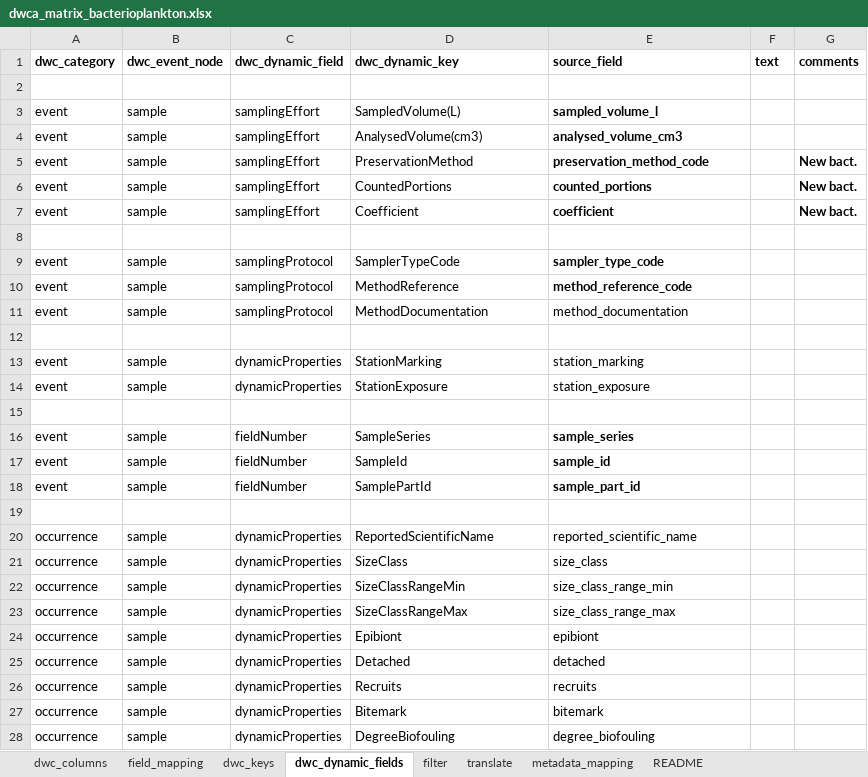
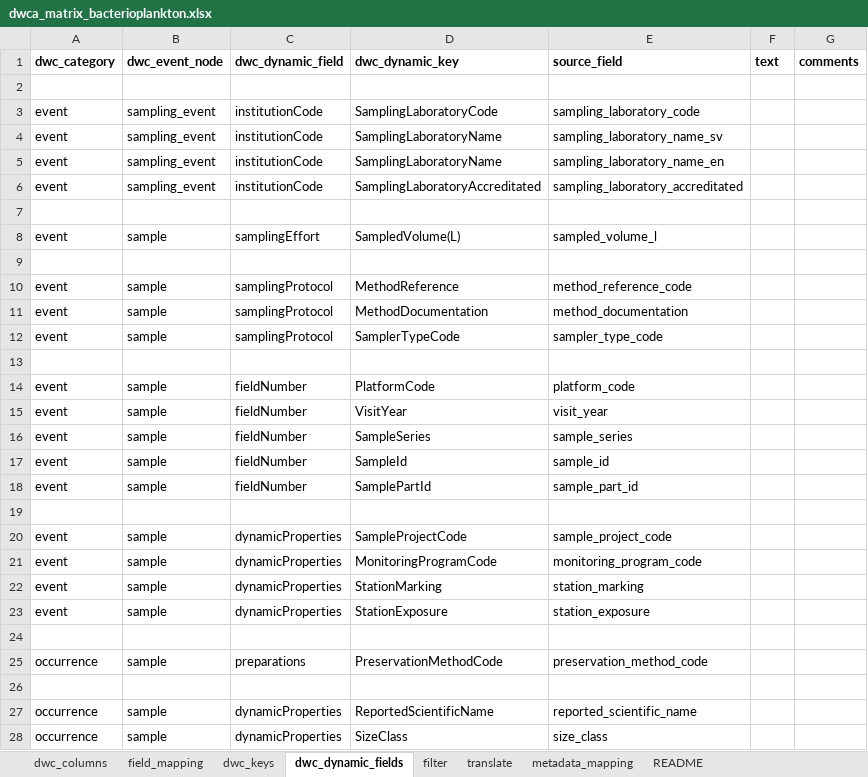
Before and after one commit to sharkdata/darwincore, an Excel workbook: test_data/resources/dwca_matrix_bacterioplankton.xlsx, sheet dwc_dynamic_fields, drawn as a sheet; only a part is shown; the shorter side is filled out with more unchanged rows; values as stored, in another font and other column widths than the file's, no borders; removed rows and columns are numbered as before the commit, all else as after; the diff covers the shown part only; the diff names each change by its address in the sheet, - before the commit and + after, or states it on an @@ line.

```diff
--- a/test_data/resources/dwca_matrix_bacterioplankton.xlsx (sheet dwc_dynamic_fields)
+++ b/test_data/resources/dwca_matrix_bacterioplankton.xlsx (sheet dwc_dynamic_fields)
+row 3: event | sampling_event | institutionCode | SamplingLaboratoryCode | sampling_laboratory_code
+row 4: event | sampling_event | institutionCode | SamplingLaboratoryName | sampling_laboratory_name_sv
+row 5: event | sampling_event | institutionCode | SamplingLaboratoryName | sampling_laboratory_name_en
+row 6: event | sampling_event | institutionCode | SamplingLaboratoryAccreditated | sampling_laboratory_accreditated
+row 7: (empty)
-E8 bold: on
+E8 bold: off
-row 4: event | sample | samplingEffort | AnalysedVolume(cm3) | analysed_volume_cm3
-row 5: event | sample | samplingEffort | PreservationMethod | preservation_method_code |  | New bact.
-row 6: event | sample | samplingEffort | CountedPortions | counted_portions |  | New bact.
-row 7: event | sample | samplingEffort | Coefficient | coefficient |  | New bact.
-E10 bold: on
+E10 bold: off
@@ row 9 moved to row 12: event @@
+row 14: event | sample | fieldNumber | PlatformCode | platform_code
+row 15: event | sample | fieldNumber | VisitYear | visit_year
+row 19: (empty)
+row 20: event | sample | dynamicProperties | SampleProjectCode | sample_project_code
+row 21: event | sample | dynamicProperties | MonitoringProgramCode | monitoring_program_code
+row 25: occurrence | sample | preparations | PreservationMethodCode | preservation_method_code
```
Also changed, not shown: 11 added rows elsewhere in this sheet, sheet field_mapping, sheet dwc_keys, 3 other files.
